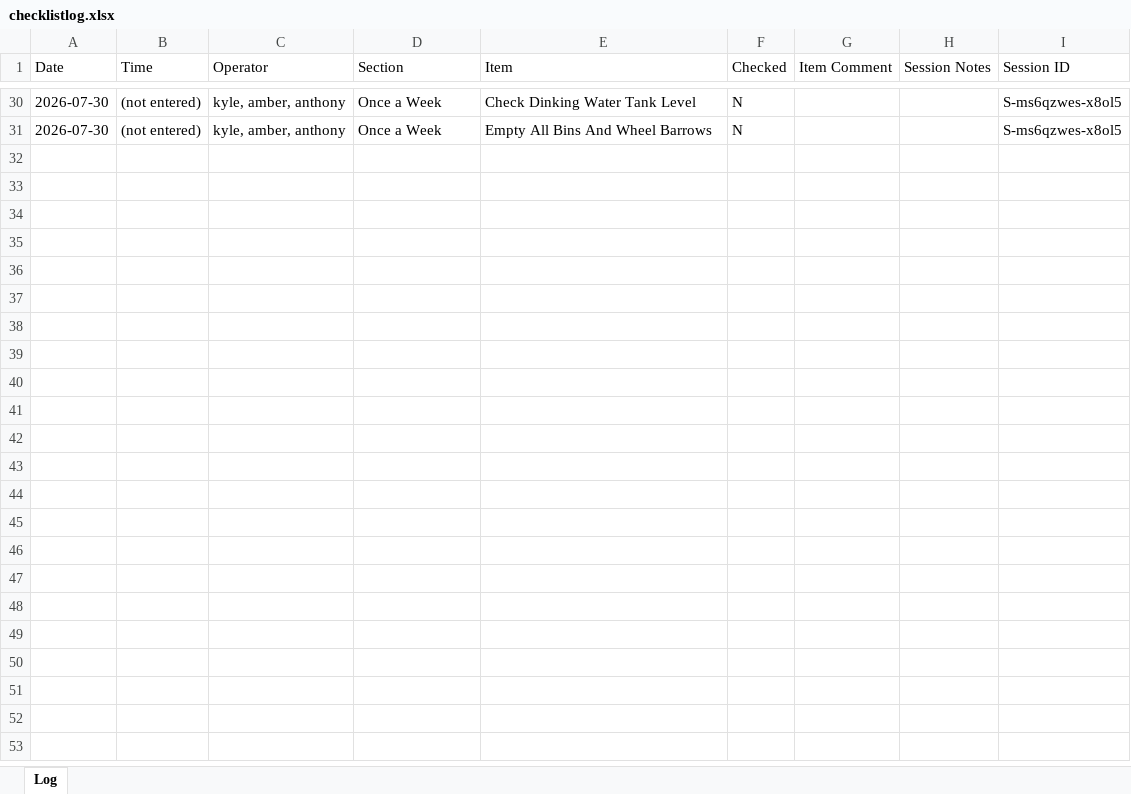
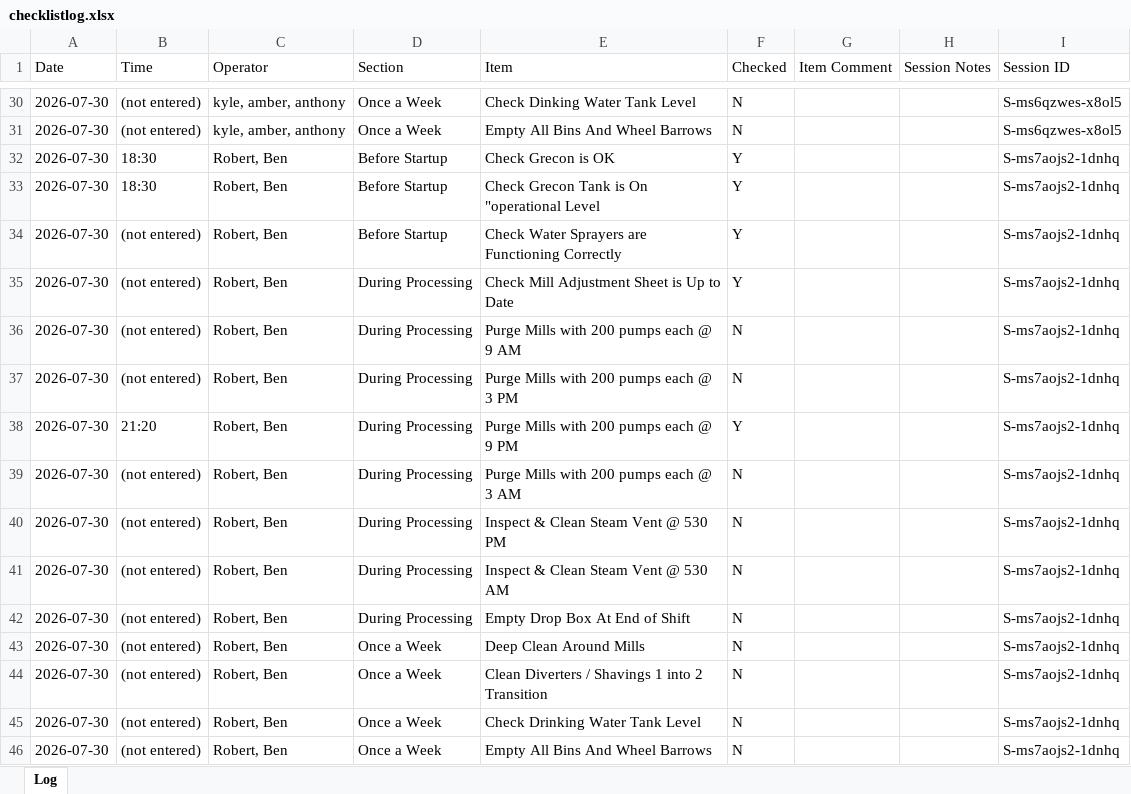
Before and after one commit to Tuan-Biomass/daily-checklist, an Excel workbook: checklistlog.xlsx, sheet Log, drawn as a sheet; only a part is shown, gaps mark what is left out; values as stored, in another font and other column widths than the file's, no borders; the diff names each change by its address in the sheet, - before the commit and + after, or states it on an @@ line.

Commit message:
Checklist log update 2026-07-30T11:37:41.659Z

```diff
--- a/checklistlog.xlsx (sheet Log)
+++ b/checklistlog.xlsx (sheet Log)
+row 32: 2026-07-30 | 18:30 | Robert, Ben | Before Startup | Check Grecon is OK | Y |  |  | S-ms7aojs2-1dnhq
+row 33: 2026-07-30 | 18:30 | Robert, Ben | Before Startup | Check Grecon Tank is On "operational Level | Y |  |  | S-ms7aojs2-1dnhq
+row 34: 2026-07-30 | (not entered) | Robert, Ben | Before Startup | Check Water Sprayers are Functioning Correctly | Y |  |  | S-ms7aojs2-1dnhq
+row 35: 2026-07-30 | (not entered) | Robert, Ben | During Processing | Check Mill Adjustment Sheet is Up to Date | Y |  |  | S-ms7aojs2-1dnhq
+row 36: 2026-07-30 | (not entered) | Robert, Ben | During Processing | Purge Mills with 200 pumps each @ 9 AM | N |  |  | S-ms7aojs2-1dnhq
+row 37: 2026-07-30 | (not entered) | Robert, Ben | During Processing | Purge Mills with 200 pumps each @ 3 PM | N |  |  | S-ms7aojs2-1dnhq
+row 38: 2026-07-30 | 21:20 | Robert, Ben | During Processing | Purge Mills with 200 pumps each @ 9 PM | Y |  |  | S-ms7aojs2-1dnhq
+row 39: 2026-07-30 | (not entered) | Robert, Ben | During Processing | Purge Mills with 200 pumps each @ 3 AM | N |  |  | S-ms7aojs2-1dnhq
+row 40: 2026-07-30 | (not entered) | Robert, Ben | During Processing | Inspect & Clean Steam Vent @ 530 PM | N |  |  | S-ms7aojs2-1dnhq
+row 41: 2026-07-30 | (not entered) | Robert, Ben | During Processing | Inspect & Clean Steam Vent @ 530 AM | N |  |  | S-ms7aojs2-1dnhq
+row 42: 2026-07-30 | (not entered) | Robert, Ben | During Processing | Empty Drop Box At End of Shift | N |  |  | S-ms7aojs2-1dnhq
+row 43: 2026-07-30 | (not entered) | Robert, Ben | Once a Week | Deep Clean Around Mills | N |  |  | S-ms7aojs2-1dnhq
+row 44: 2026-07-30 | (not entered) | Robert, Ben | Once a Week | Clean Diverters / Shavings 1 into 2 Transition | N |  |  | S-ms7aojs2-1dnhq
+row 45: 2026-07-30 | (not entered) | Robert, Ben | Once a Week | Check Drinking Water Tank Level | N |  |  | S-ms7aojs2-1dnhq
+row 46: 2026-07-30 | (not entered) | Robert, Ben | Once a Week | Empty All Bins And Wheel Barrows | N |  |  | S-ms7aojs2-1dnhq
```
